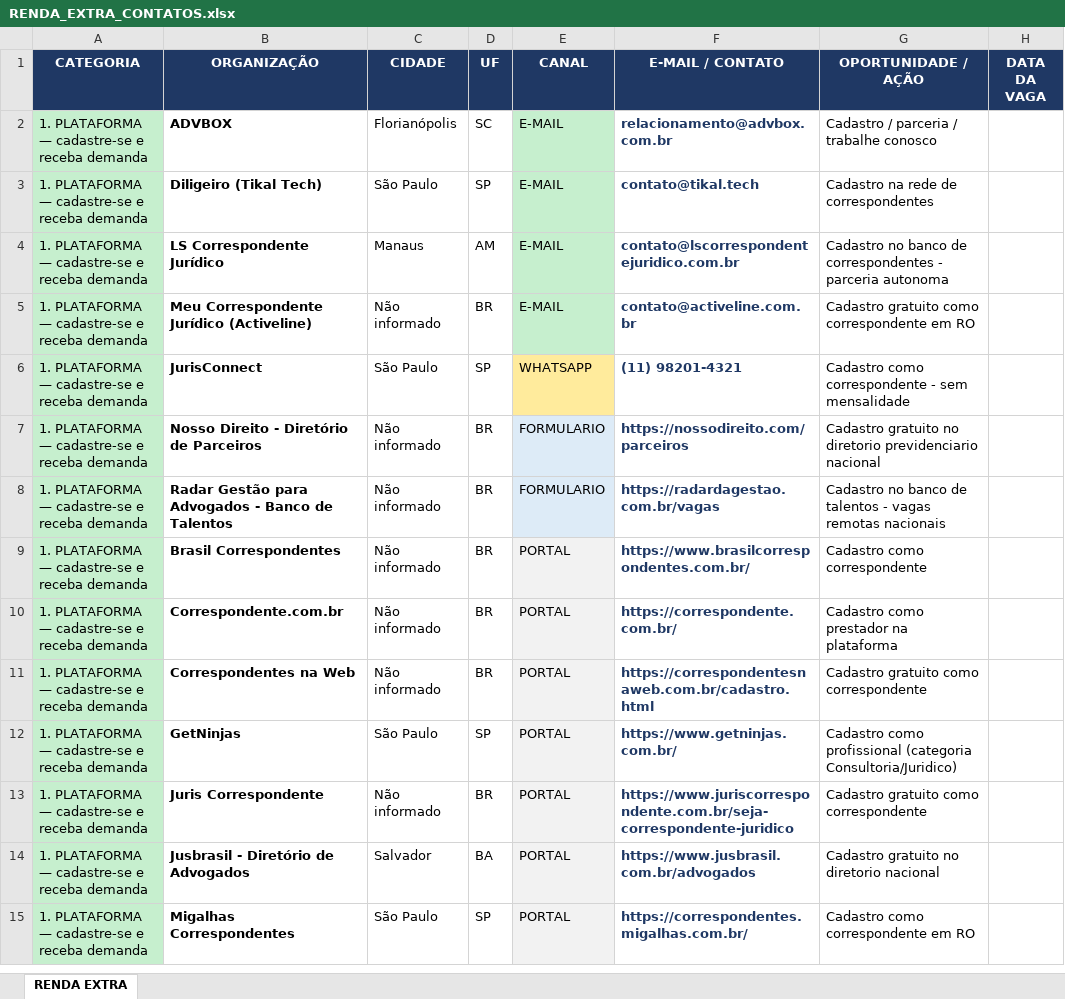
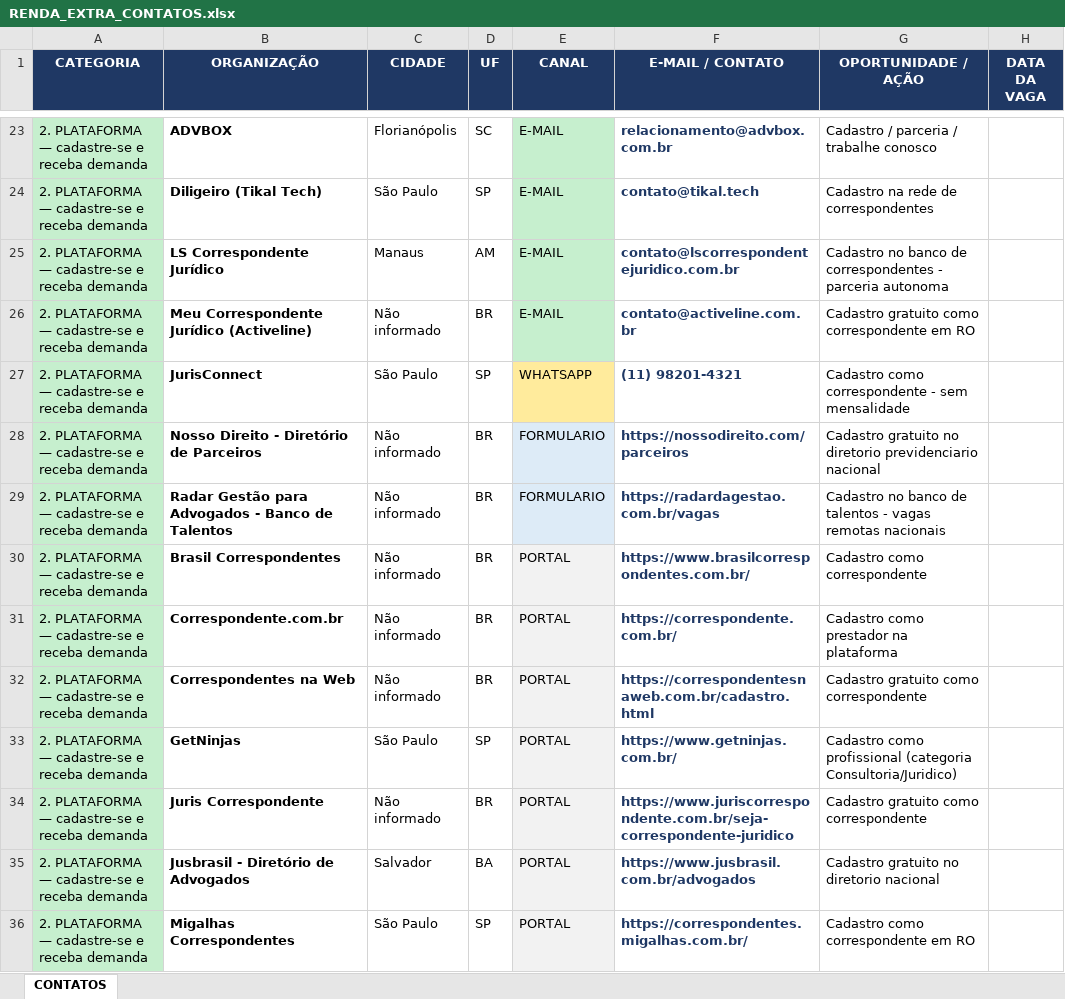
Before and after one commit to lucaspalharesadv-lgtm/meu-projeto, an Excel workbook: prospeccao_juridica/RENDA_EXTRA_CONTATOS.xlsx, sheet CONTATOS, drawn as a sheet; only a part is shown, gaps mark what is left out; values as stored, in another font and other column widths than the file's, no borders; addresses are those after the commit; the diff covers the shown part only; the diff names each change by its address in the sheet, - before the commit and + after, or states it on an @@ line.

```diff
--- a/prospeccao_juridica/RENDA_EXTRA_CONTATOS.xlsx (sheet CONTATOS)
+++ b/prospeccao_juridica/RENDA_EXTRA_CONTATOS.xlsx (sheet CONTATOS)
-sheet tab: RENDA EXTRA
+sheet tab: CONTATOS
-A23:A36 (CATEGORIA): 1. PLATAFORMA — cadastre-se e receba demanda
+A23:A36 (CATEGORIA): 2. PLATAFORMA — cadastre-se e receba demanda
```
Also changed, not shown: 31 added rows, 2 removed rows and 67 edited cells elsewhere in this sheet, 1 other file.
